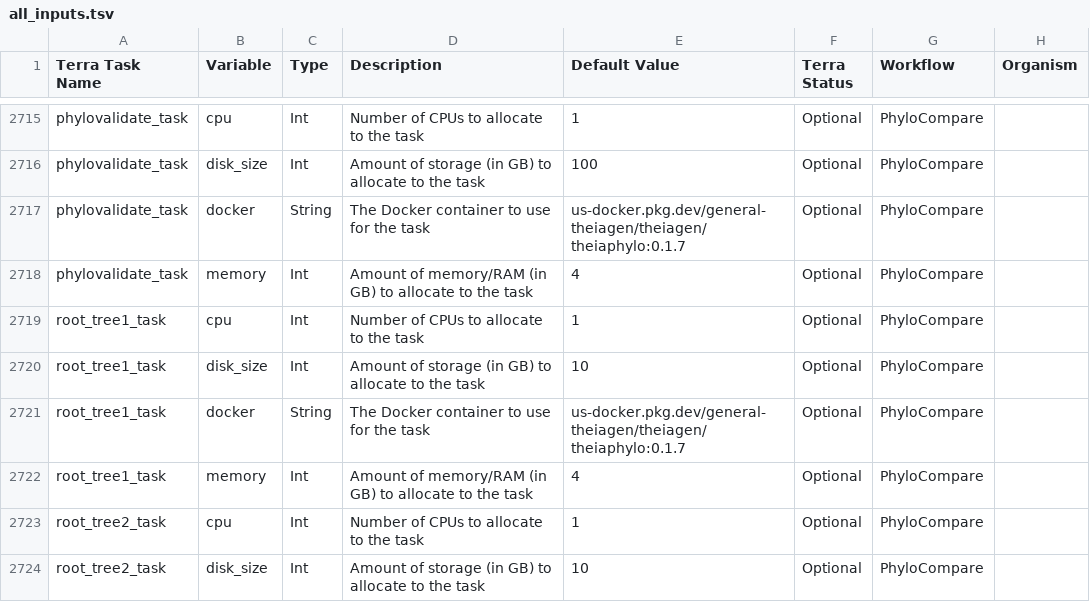
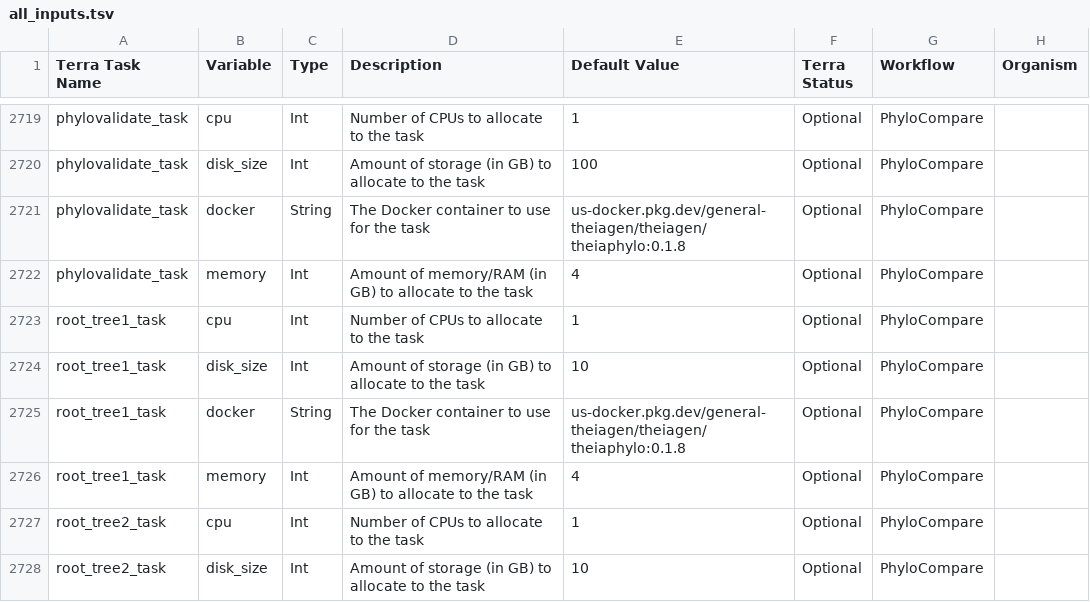
Before and after one commit to theiagen/public_health_bioinformatics, a TSV file: docs/assets/tables/all_inputs.tsv, drawn as a sheet; only a part is shown, gaps mark what is left out; the diff covers the shown part only.

```diff
--- a/docs/assets/tables/all_inputs.tsv
+++ b/docs/assets/tables/all_inputs.tsv
@@ -2716,3 +2720,3 @@ phylovalidate_task	cpu	Int	Number of CPUs to allocate to the task	1	Optional	Phy
 phylovalidate_task	disk_size	Int	Amount of storage (in GB) to allocate to the task	100	Optional	PhyloCompare	
-phylovalidate_task	docker	String	The Docker container to use for the task	us-docker.pkg.dev/general-theiagen/theiagen/theiaphylo:0.1.7	Optional	PhyloCompare	
+phylovalidate_task	docker	String	The Docker container to use for the task	us-docker.pkg.dev/general-theiagen/theiagen/theiaphylo:0.1.8	Optional	PhyloCompare	
 phylovalidate_task	memory	Int	Amount of memory/RAM (in GB) to allocate to the task	4	Optional 	PhyloCompare	
@@ -2720,3 +2724,3 @@ root_tree1_task	cpu	Int	Number of CPUs to allocate to the task	1	Optional	PhyloC
 root_tree1_task	disk_size	Int	Amount of storage (in GB) to allocate to the task	10	Optional	PhyloCompare	
-root_tree1_task	docker	String	The Docker container to use for the task	us-docker.pkg.dev/general-theiagen/theiagen/theiaphylo:0.1.7	Optional	PhyloCompare	
+root_tree1_task	docker	String	The Docker container to use for the task	us-docker.pkg.dev/general-theiagen/theiagen/theiaphylo:0.1.8	Optional	PhyloCompare	
 root_tree1_task	memory	Int	Amount of memory/RAM (in GB) to allocate to the task	4	Optional 	PhyloCompare	
```
Also changed, not shown: 7 added rows, 3 removed rows and 28 edited cells elsewhere in this file, docs/assets/tables/all_outputs.tsv.
